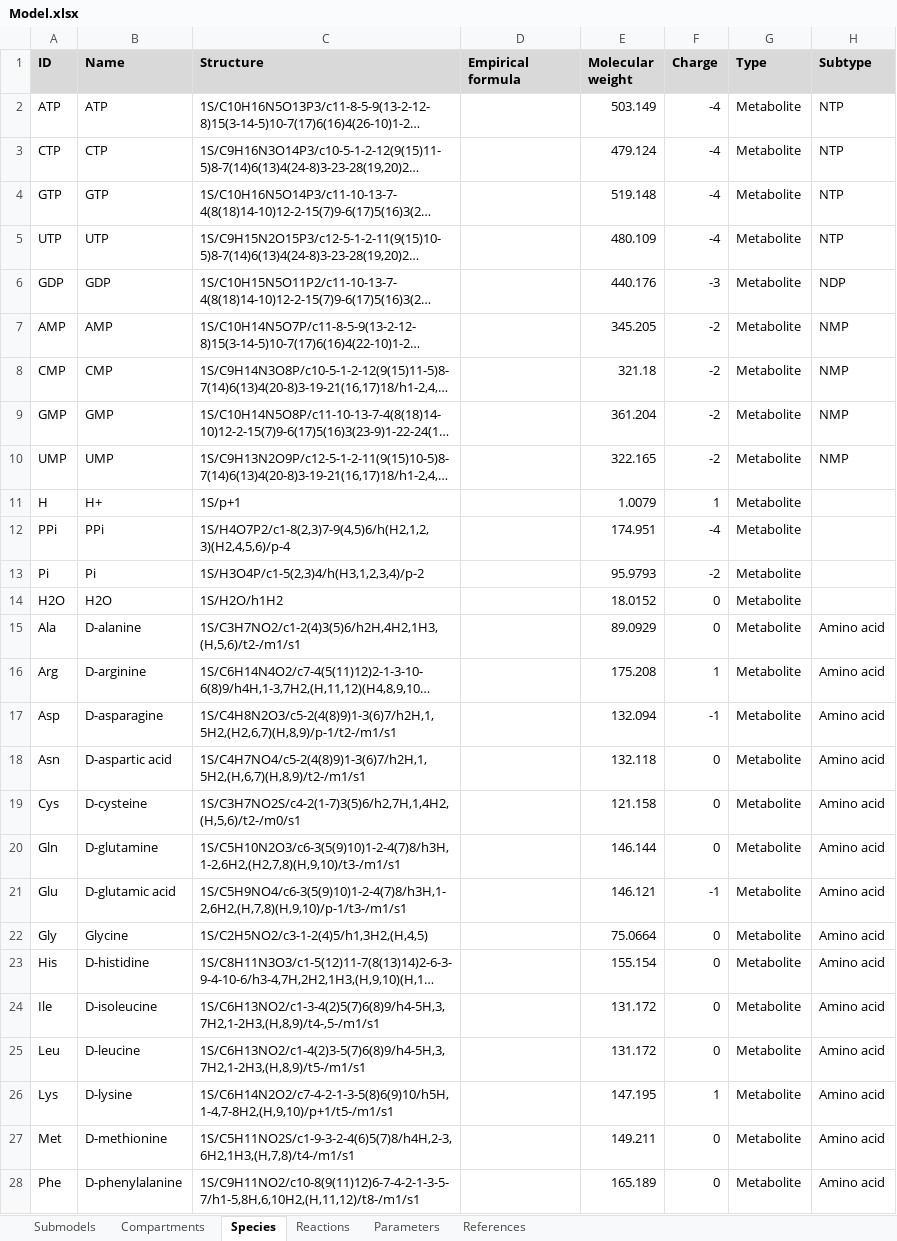
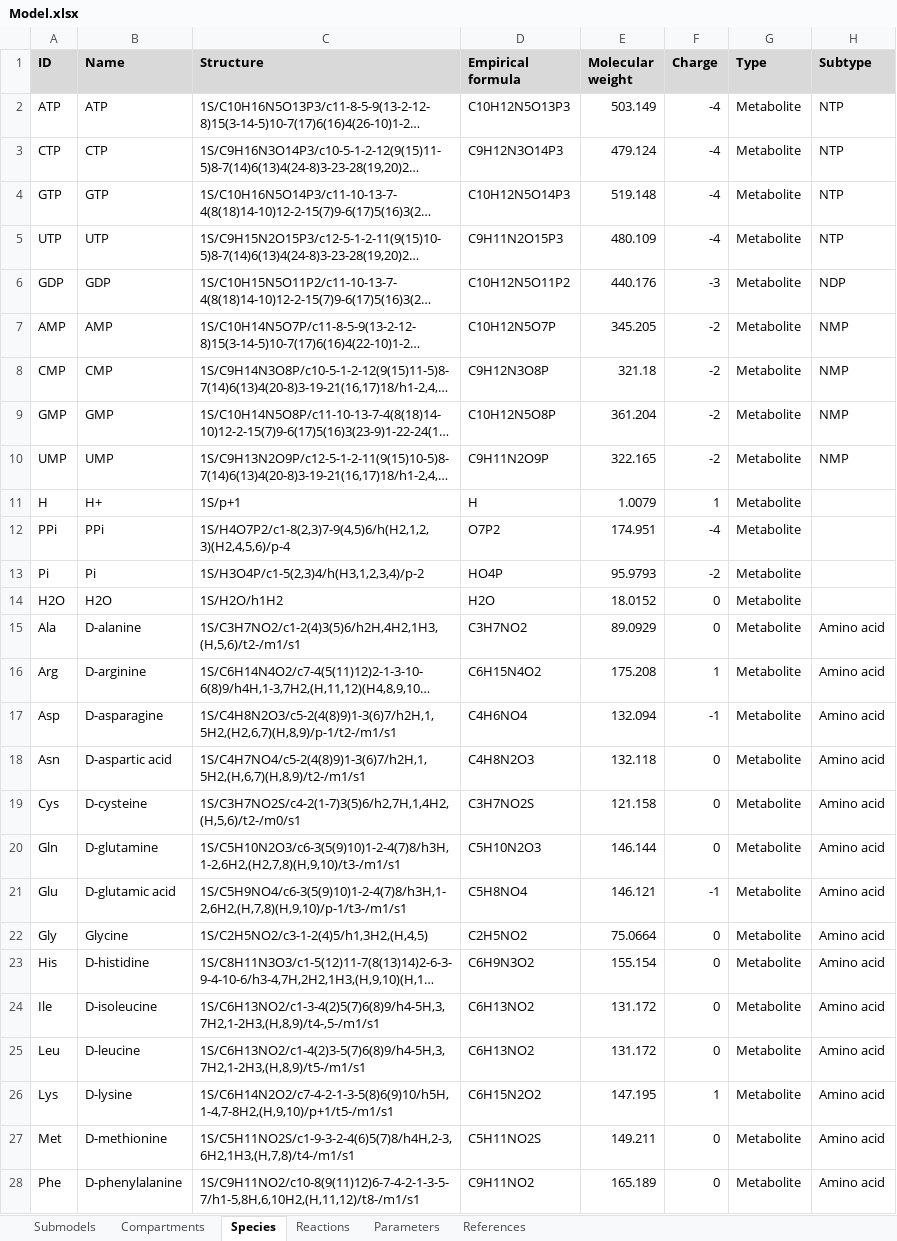
Before and after one commit to KarrLab/WcModelingTutorial, an Excel workbook: data/Model.xlsx, sheet Species, drawn as a sheet; only a part is shown; long unchanged cells end in …; values as stored, in another font and other column widths than the file's, no borders; charts and pictures not drawn; the diff covers the shown part only; the diff names each change by its address in the sheet, - before the commit and + after, or states it on an @@ line.

Commit message:
adding empirical formulae

```diff
--- a/data/Model.xlsx (sheet Species)
+++ b/data/Model.xlsx (sheet Species)
-D2 (Empirical formula): (empty)
+D2 (Empirical formula): C10H12N5O13P3
-D3 (Empirical formula): (empty)
+D3 (Empirical formula): C9H12N3O14P3
-D4 (Empirical formula): (empty)
+D4 (Empirical formula): C10H12N5O14P3
-D5 (Empirical formula): (empty)
+D5 (Empirical formula): C9H11N2O15P3
-D6 (Empirical formula): (empty)
+D6 (Empirical formula): C10H12N5O11P2
-D7 (Empirical formula): (empty)
+D7 (Empirical formula): C10H12N5O7P
-D8 (Empirical formula): (empty)
+D8 (Empirical formula): C9H12N3O8P
-D9 (Empirical formula): (empty)
+D9 (Empirical formula): C10H12N5O8P
-D10 (Empirical formula): (empty)
+D10 (Empirical formula): C9H11N2O9P
-D11 (Empirical formula): (empty)
+D11 (Empirical formula): H
-D12 (Empirical formula): (empty)
+D12 (Empirical formula): O7P2
-D13 (Empirical formula): (empty)
+D13 (Empirical formula): HO4P
-D14 (Empirical formula): (empty)
+D14 (Empirical formula): H2O
-D15 (Empirical formula): (empty)
+D15 (Empirical formula): C3H7NO2
-D16 (Empirical formula): (empty)
+D16 (Empirical formula): C6H15N4O2
-D17 (Empirical formula): (empty)
+D17 (Empirical formula): C4H6NO4
-D18 (Empirical formula): (empty)
+D18 (Empirical formula): C4H8N2O3
-D19 (Empirical formula): (empty)
+D19 (Empirical formula): C3H7NO2S
-D20 (Empirical formula): (empty)
+D20 (Empirical formula): C5H10N2O3
-D21 (Empirical formula): (empty)
+D21 (Empirical formula): C5H8NO4
-D22 (Empirical formula): (empty)
+D22 (Empirical formula): C2H5NO2
-D23 (Empirical formula): (empty)
+D23 (Empirical formula): C6H9N3O2
-D24:D25 (Empirical formula): (empty)
+D24:D25 (Empirical formula): C6H13NO2
-D26 (Empirical formula): (empty)
+D26 (Empirical formula): C6H15N2O2
-D27 (Empirical formula): (empty)
+D27 (Empirical formula): C5H11NO2S
-D28 (Empirical formula): (empty)
+D28 (Empirical formula): C9H11NO2
```
Also changed, not shown: 78 edited cells elsewhere in this sheet, sheet References, charts or pictures.
